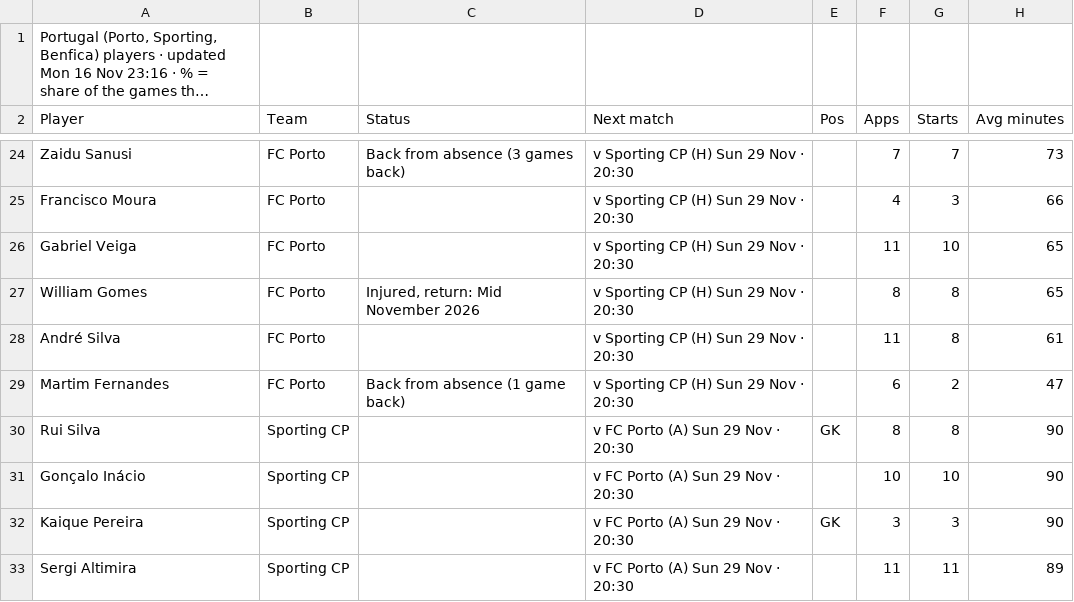
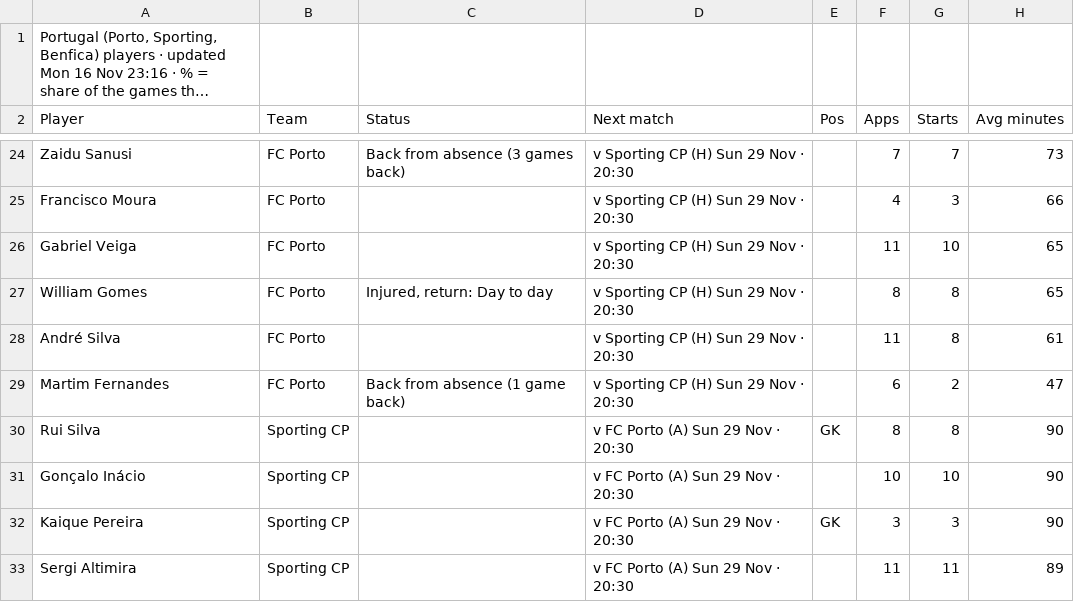
Before and after one commit to 7wilite7/Football-Stats, a CSV file: out/PORTUGAL_players.csv, drawn as a sheet; only a part is shown, gaps mark what is left out; long unchanged cells end in …; the diff names each change by its address in the sheet, - before the commit and + after, or states it on an @@ line.

Commit message:
update PORTUGAL

```diff
--- a/out/PORTUGAL_players.csv
+++ b/out/PORTUGAL_players.csv
-C27 (Status): Injured, return: Mid November 2026
+C27 (Status): Injured, return: Day to day
```
Also changed, not shown: 5 other files.
